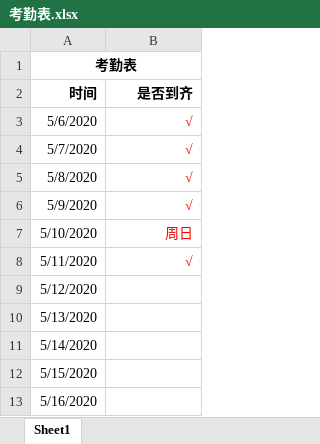
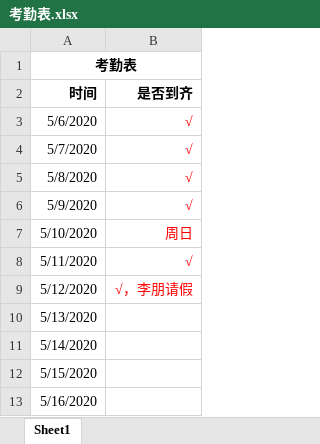
Before and after one commit to yang632/woniuboss2.5, an Excel workbook: 06 日报考勤/考勤表.xlsx, sheet Sheet1, drawn as a sheet; only a part is shown; values as stored, in another font and other column widths than the file's, no borders; the diff names each change by its address in the sheet, - before the commit and + after, or states it on an @@ line.

```diff
--- a/06 日报考勤/考勤表.xlsx (sheet Sheet1)
+++ b/06 日报考勤/考勤表.xlsx (sheet Sheet1)
-B9 (是否到齐): (empty)
+B9 (是否到齐): √，李朋请假
```
Also changed, not shown: 1 other file.
